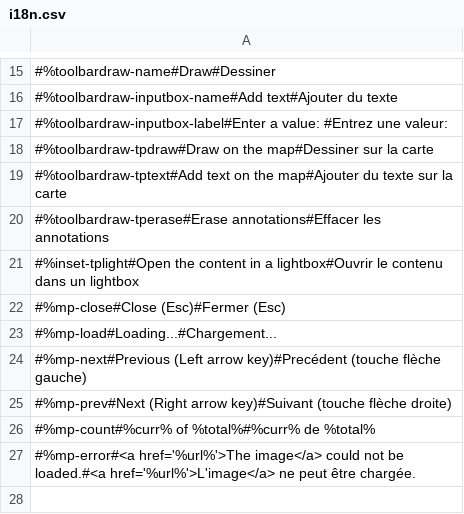
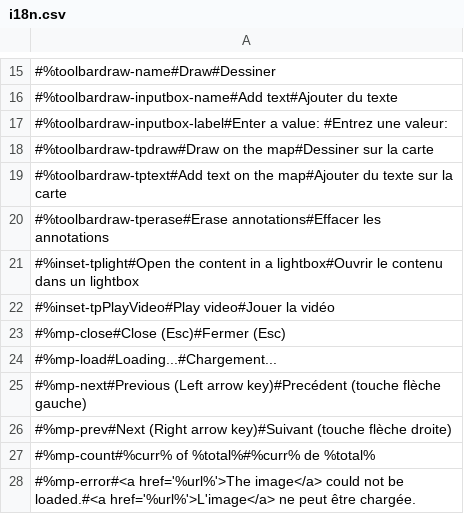
Before and after one commit to GeoCanViz/GeoCanViz, a CSV file: src/js/i18n/i18n.csv, drawn as a sheet; only a part is shown, gaps mark what is left out; the diff names each change by its address in the sheet, - before the commit and + after, or states it on an @@ line.

Commit message:
Set video WCAG Set a timeout to as a workaround for the jQuery conflict Some modification for inset css Then enter key binding is now more custom (take the event type and the function to call) Remove the jQuery event in mapVM and replace by Knokout

```diff
--- a/src/js/i18n/i18n.csv
+++ b/src/js/i18n/i18n.csv
+row 22: #%inset-tpPlayVideo#Play video#Jouer la vidéo
```
Also changed, not shown: 14 other files.
